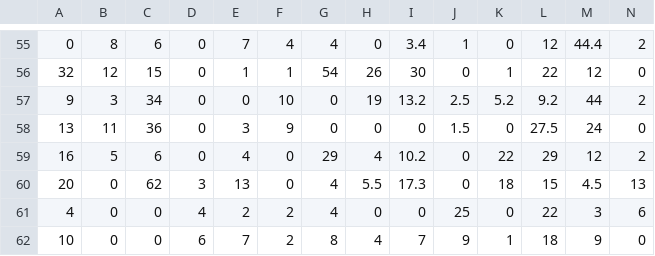
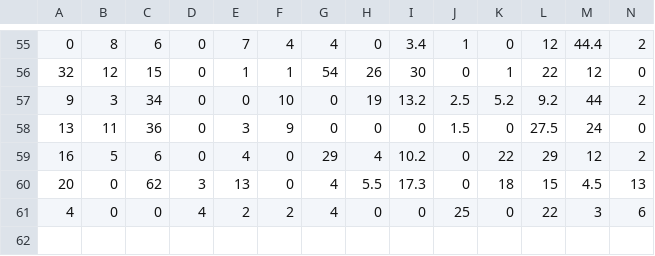
Before and after one commit to benmarwick/precipitation_experiment_schedule_package, a CSV file: Experimental.Schedules/Colombia/Ppt.Colombiaprecipitation.csv, drawn as a sheet; only a part is shown, gaps mark what is left out; rows hold the shown columns only; the diff names each change by its address in the sheet, - before the commit and + after, or states it on an @@ line.

Commit message:
the Colombia data is too long, so I deleted the last row. I have only modified the Ppt.Colombiaprecipitation.csv file

```diff
--- a/Experimental.Schedules/Colombia/Ppt.Colombiaprecipitation.csv
+++ b/Experimental.Schedules/Colombia/Ppt.Colombiaprecipitation.csv
-row 62: 10 | 0 | 0 | 6 | 7 | 2 | 8 | 4 | 7 | 9 | 1 | 18 | 9 | 0
```
